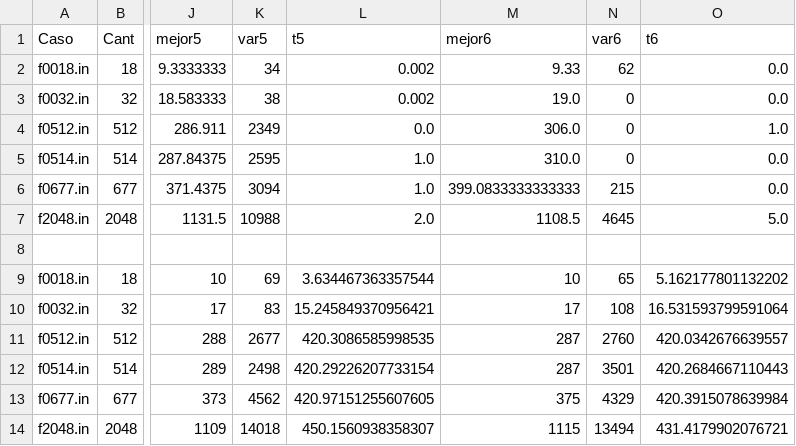
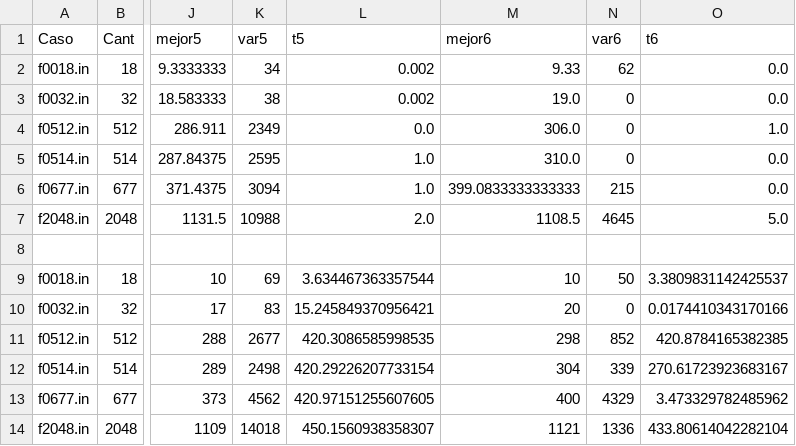
Before and after one commit to rondelli/myo-tp, a CSV file: 7_entrega/pruebas.csv, drawn as a sheet; only a part is shown, gaps mark what is left out; the diff names each change by its address in the sheet, - before the commit and + after, or states it on an @@ line.

```diff
--- a/7_entrega/pruebas.csv
+++ b/7_entrega/pruebas.csv
-N9 (var6): 65
+N9 (var6): 50
-O9 (t6): 5.162177801132202
+O9 (t6): 3.3809831142425537
-M10 (mejor6): 17
+M10 (mejor6): 20
-N10 (var6): 108
+N10 (var6): 0
-O10 (t6): 16.531593799591064
+O10 (t6): 0.0174410343170166
-M11 (mejor6): 287
+M11 (mejor6): 298
-N11 (var6): 2760
+N11 (var6): 852
-O11 (t6): 420.0342676639557
+O11 (t6): 420.8784165382385
-M12 (mejor6): 287
+M12 (mejor6): 304
-N12 (var6): 3501
+N12 (var6): 339
-O12 (t6): 420.2684667110443
+O12 (t6): 270.61723923683167
-M13 (mejor6): 375
+M13 (mejor6): 400
-O13 (t6): 420.3915078639984
+O13 (t6): 3.473329782485962
-M14 (mejor6): 1115
+M14 (mejor6): 1121
-N14 (var6): 13494
+N14 (var6): 1336
-O14 (t6): 431.4179902076721
+O14 (t6): 433.80614042282104
```
Also changed, not shown: 6 other files.
